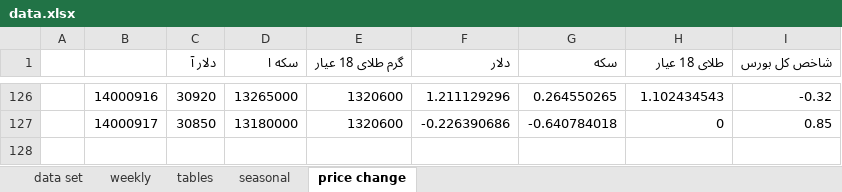
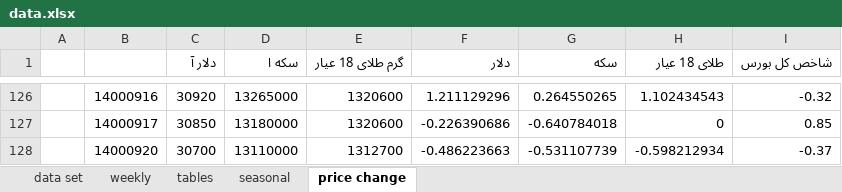
Before and after one commit to moeinmir/dendataset, an Excel workbook: data.xlsx, sheet price change, drawn as a sheet; only a part is shown, gaps mark what is left out; values as stored, in another font and other column widths than the file's, no borders; charts and pictures not drawn; the diff names each change by its address in the sheet, - before the commit and + after, or states it on an @@ line.

```diff
--- a/data.xlsx (sheet price change)
+++ b/data.xlsx (sheet price change)
+row 128:  | 14000920 | 30700 | 13110000 | 1312700 | -0.486223663 | -0.531107739 | -0.598212934 | -0.37
```
Also changed, not shown: sheet data set, sheet tables, charts or pictures, format.xlsx.
